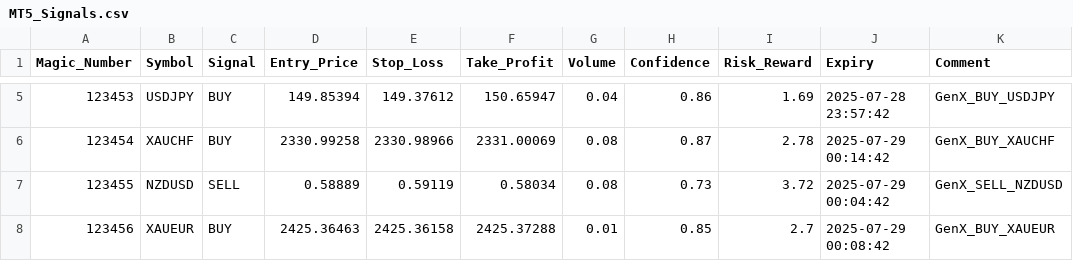
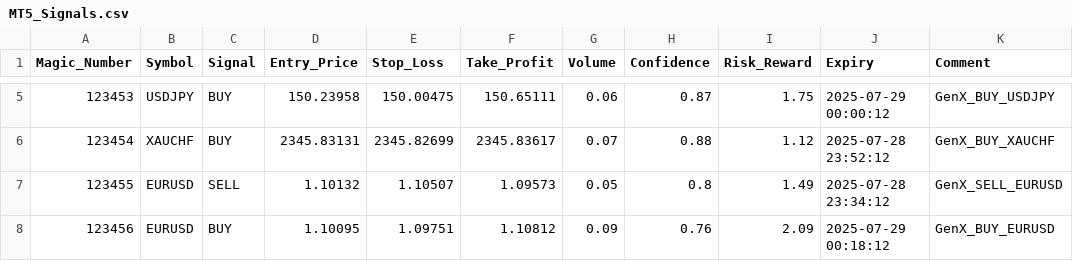
Before and after one commit to nuna69v-cell/Indexing-Workflow-controller, a CSV file: signal_output/MT5_Signals.csv, drawn as a sheet; only a part is shown, gaps mark what is left out; the diff covers the shown part only.

```diff
--- a/signal_output/MT5_Signals.csv
+++ b/signal_output/MT5_Signals.csv
@@ -5,4 +5,4 @@ Magic_Number,Symbol,Signal,Entry_Price,Stop_Loss,Take_Profit,Volume,Confidence,R
-123453,USDJPY,BUY,149.85394,149.37612,150.65947,0.04,0.86,1.69,2025-07-28 23:57:42,GenX_BUY_USDJPY
-123454,XAUCHF,BUY,2330.99258,2330.98966,2331.00069,0.08,0.87,2.78,2025-07-29 00:14:42,GenX_BUY_XAUCHF
-123455,NZDUSD,SELL,0.58889,0.59119,0.58034,0.08,0.73,3.72,2025-07-29 00:04:42,GenX_SELL_NZDUSD
-123456,XAUEUR,BUY,2425.36463,2425.36158,2425.37288,0.01,0.85,2.7,2025-07-29 00:08:42,GenX_BUY_XAUEUR
+123453,USDJPY,BUY,150.23958,150.00475,150.65111,0.06,0.87,1.75,2025-07-29 00:00:12,GenX_BUY_USDJPY
+123454,XAUCHF,BUY,2345.83131,2345.82699,2345.83617,0.07,0.88,1.12,2025-07-28 23:52:12,GenX_BUY_XAUCHF
+123455,EURUSD,SELL,1.10132,1.10507,1.09573,0.05,0.8,1.49,2025-07-28 23:34:12,GenX_SELL_EURUSD
+123456,EURUSD,BUY,1.10095,1.09751,1.10812,0.09,0.76,2.09,2025-07-29 00:18:12,GenX_BUY_EURUSD
```
Also changed, not shown: 101 edited cells elsewhere in this file, signal_output/MT4_Signals.csv, 6 other files.
